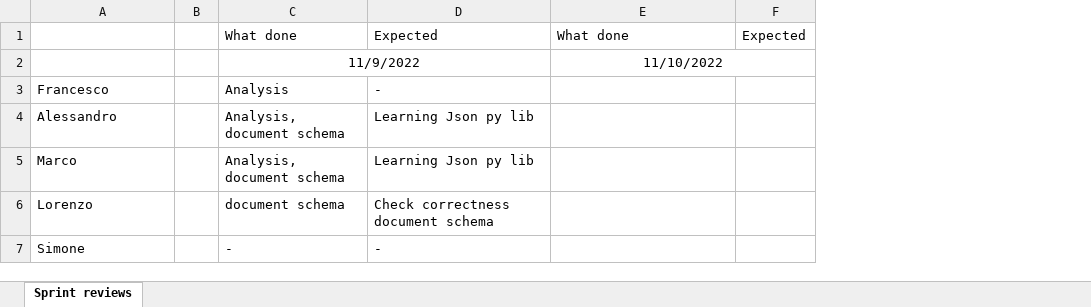
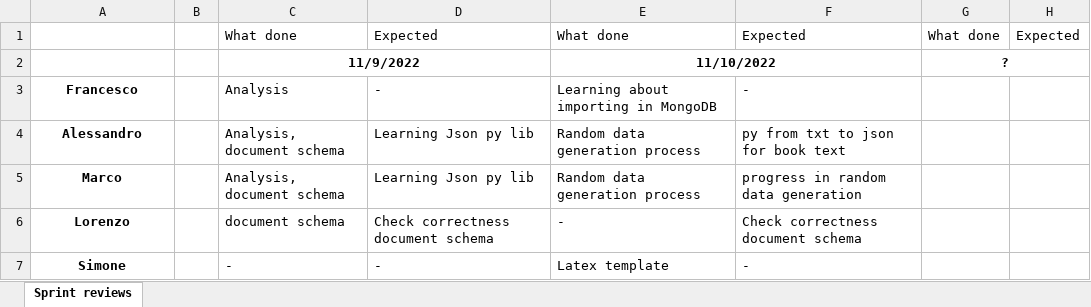
Before and after one commit to MarcoLucaPrevitera/BigData-Project, an Excel workbook: MongoDB/Sprint reviews.xlsx, sheet Sprint reviews, drawn as a sheet; values as stored, in another font and other column widths than the file's, no borders; removed rows and columns are numbered as before the commit, all else as after; the diff names each change by its address in the sheet, - before the commit and + after, or states it on an @@ line.

Commit message:
Text extractor py completed + Sprint review update

```diff
--- a/MongoDB/Sprint reviews.xlsx (sheet Sprint reviews)
+++ b/MongoDB/Sprint reviews.xlsx (sheet Sprint reviews)
+column F, rows 1-7: Expected |  | - | py from txt to json for book text | progress in random data generation | Check correctness document schema | -
+column G, rows 1-2: What done | ?
-C2 bold: off
+C2 bold: on
-E2 bold: off
+E2 bold: on
-E2:F2 merged
+E2:F2 merged
@@ A3:A7 bold: off → on, alignment: left → center @@
-E3: (empty)
+E3: Learning about importing in MongoDB
-E4:E5: (empty)
+E4:E5: Random data generation process
-E6: (empty)
+E6: -
-E7: (empty)
+E7: Latex template
```
Also changed, not shown: 8 other files.
